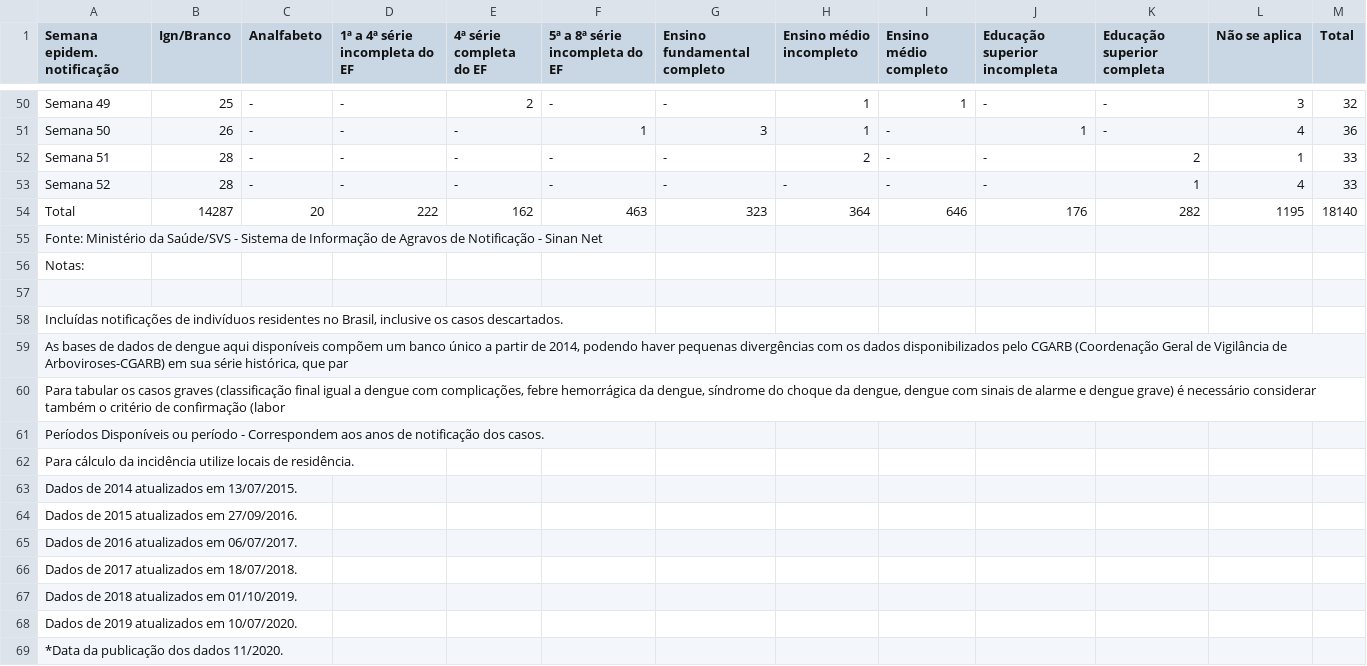
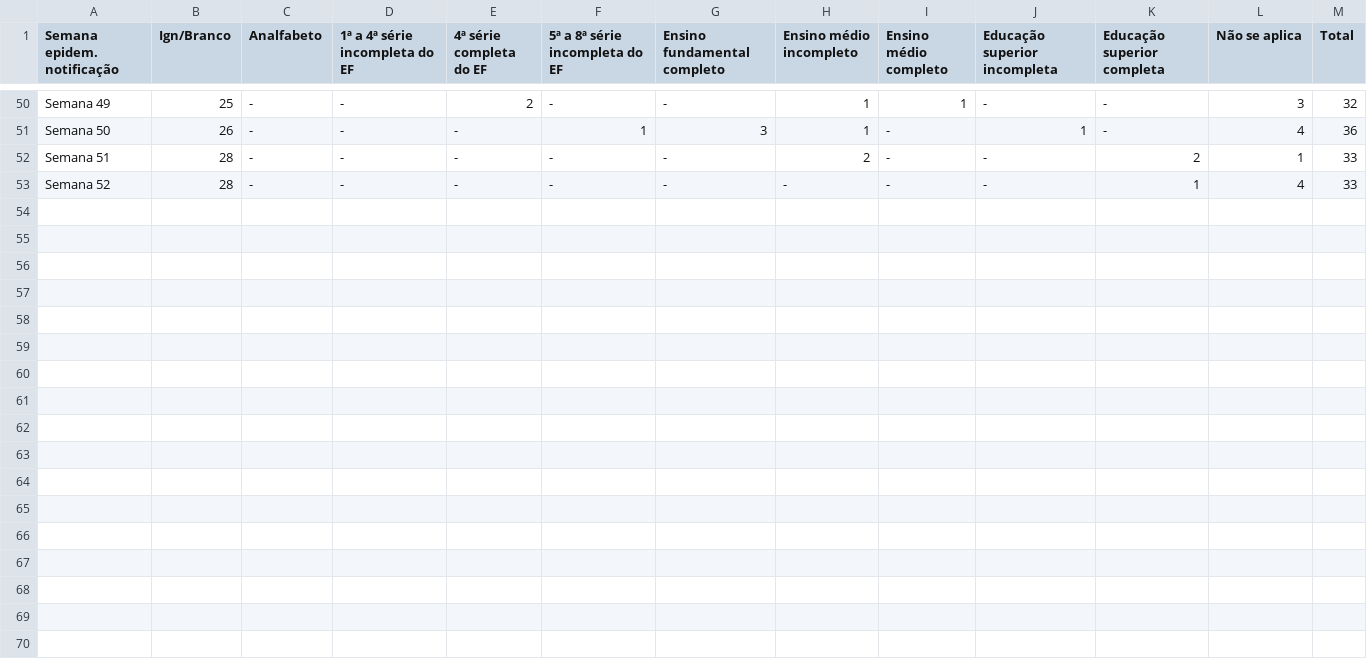
Before and after one commit to aschelin/Dengue, a CSV file: sinan_gdf_escolaridade_2016.csv, drawn as a sheet; only a part is shown, gaps mark what is left out; the diff names each change by its address in the sheet, - before the commit and + after, or states it on an @@ line.

```diff
--- a/sinan_gdf_escolaridade_2016.csv
+++ b/sinan_gdf_escolaridade_2016.csv
-row 54: Total | 14287 | 20 | 222 | 162 | 463 | 323 | 364 | 646 | 176 | 282 | 1195 | 18140
-row 55: Fonte: Ministério da Saúde/SVS - Sistema de Informação de Agravos de Notificação - Sinan Net
-row 56: Notas:
-row 57: (empty)
-row 58: Incluídas notificações de indivíduos residentes no Brasil, inclusive os casos descartados.
-row 59: As bases de dados de dengue aqui disponíveis compõem um banco único a partir de 2014, podendo haver pequenas divergências com os dados disponibilizados pelo CGARB (Coordenação Geral de Vigilância de Arboviroses-CGARB) em sua série histórica, que par
-row 60: Para tabular os casos graves (classificação final igual a dengue com complicações, febre hemorrágica da dengue, síndrome do choque da dengue, dengue com sinais de alarme e dengue grave) é necessário considerar também o critério de confirmação (labor
-row 61: Períodos Disponíveis ou período - Correspondem aos anos de notificação dos casos.
-row 62: Para cálculo da incidência utilize locais de residência.
-row 63: Dados de 2014 atualizados em 13/07/2015.
-row 64: Dados de 2015 atualizados em 27/09/2016.
-row 65: Dados de 2016 atualizados em 06/07/2017.
-row 66: Dados de 2017 atualizados em 18/07/2018.
-row 67: Dados de 2018 atualizados em 01/10/2019.
-row 68: Dados de 2019 atualizados em 10/07/2020.
-row 69: *Data da publicação dos dados 11/2020.
```
Also changed, not shown: sinan_gdf_escolaridade_2014.csv, sinan_gdf_escolaridade_2015.csv, 3 other files.
